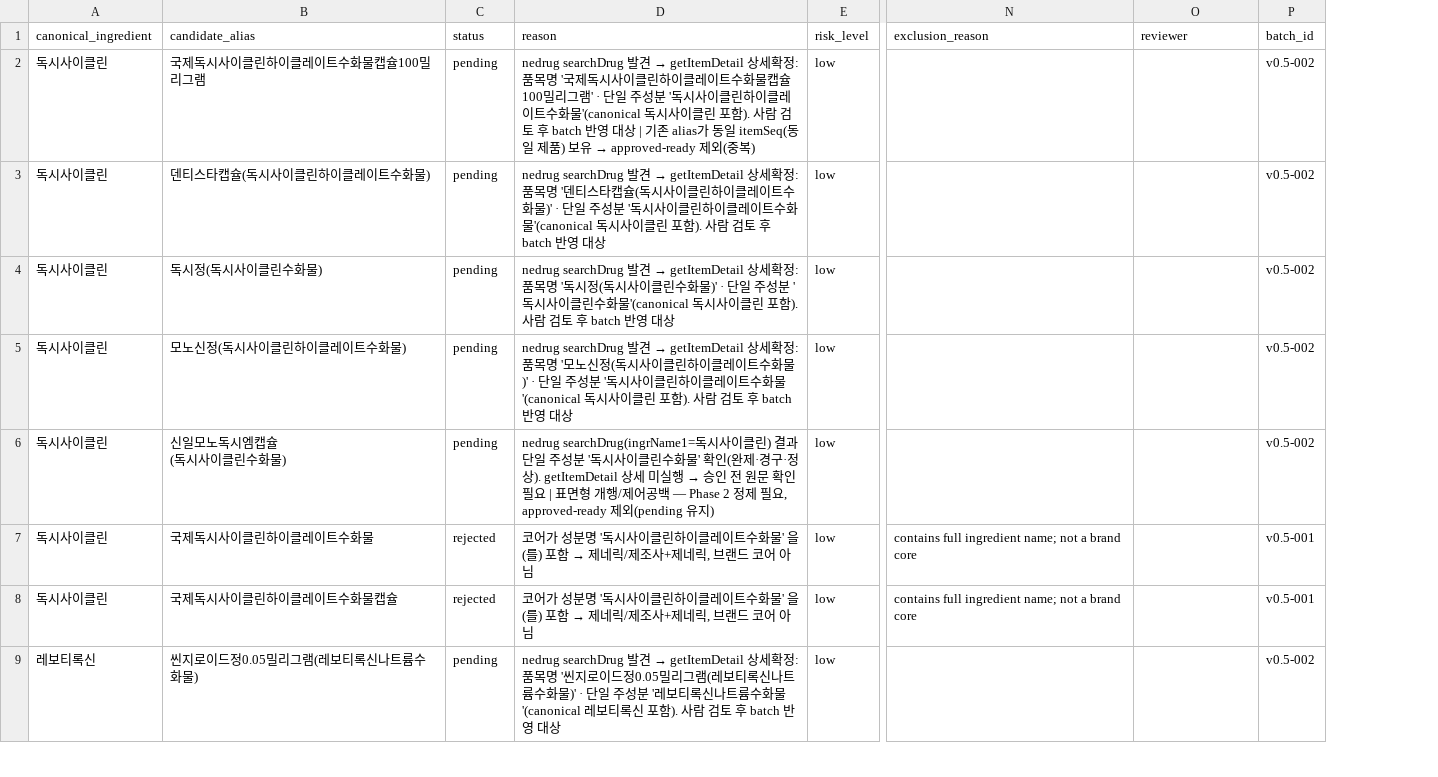
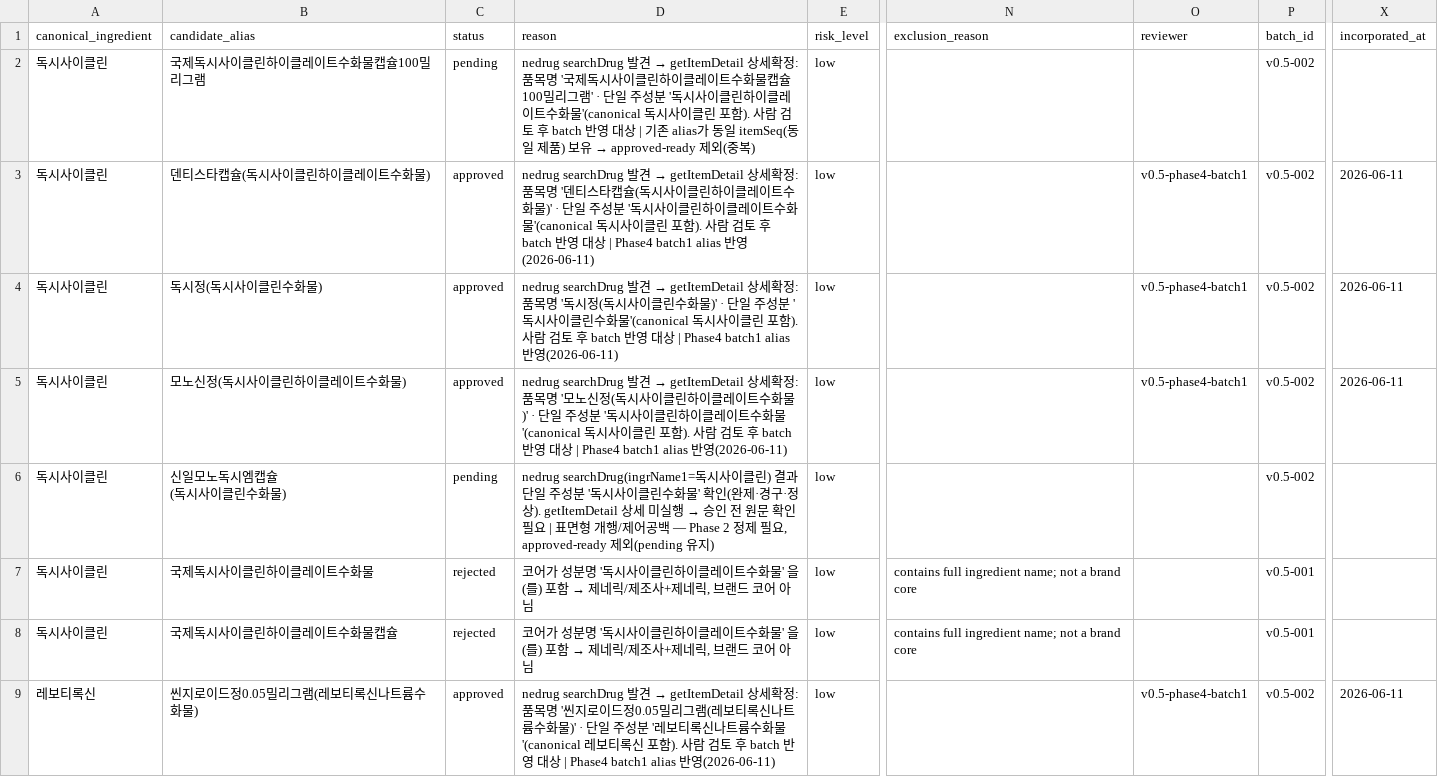
Before and after one commit to yoonspower/medistack, a CSV file: data/candidates/bulk_alias_review_queue_v0_5.csv, drawn as a sheet; only a part is shown, gaps mark what is left out; the diff covers the shown part only; the diff names each change by its address in the sheet, - before the commit and + after, or states it on an @@ line.

Commit message:
Add v0.5 approved-ready product aliases batch 1

```diff
--- a/data/candidates/bulk_alias_review_queue_v0_5.csv
+++ b/data/candidates/bulk_alias_review_queue_v0_5.csv
+column X (incorporated_at), rows 3-9: 2026-06-11 | 2026-06-11 | 2026-06-11 |  |  |  | 2026-06-11
-C3:C5 (status): pending
+C3:C5 (status): approved
-D3 (reason): …영 대상
+D3 (reason): …영 대상 | Phase4 batch1 alias 반영(2026-06-11)
-O3:O5 (reviewer): (empty)
+O3:O5 (reviewer): v0.5-phase4-batch1
-D4 (reason): …영 대상
+D4 (reason): …영 대상 | Phase4 batch1 alias 반영(2026-06-11)
-D5 (reason): …영 대상
+D5 (reason): …영 대상 | Phase4 batch1 alias 반영(2026-06-11)
-C9 (status): pending
+C9 (status): approved
-D9 (reason): …영 대상
+D9 (reason): …영 대상 | Phase4 batch1 alias 반영(2026-06-11)
-O9 (reviewer): (empty)
+O9 (reviewer): v0.5-phase4-batch1
```
Also changed, not shown: 69 edited cells elsewhere in this file, data/candidates/bulk_alias_approved_ready_v0_5.csv, 6 other files.
